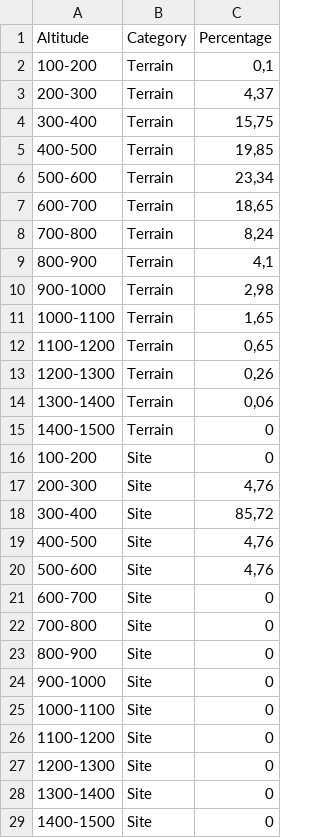
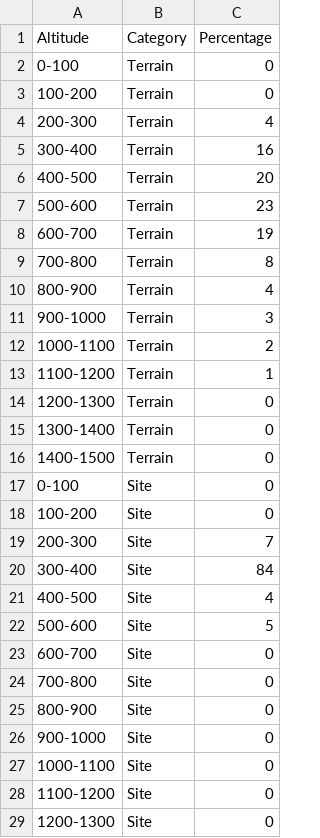
Before and after one commit to mikeldiazrodriguez/patterns_monforte, a CSV file: csv/altplot.csv, drawn as a sheet; only a part is shown; the shorter side is filled out with more unchanged rows.

```diff
--- a/csv/altplot.csv
+++ b/csv/altplot.csv
@@ -1,21 +1,23 @@
 Altitude;Category;Percentage
-100-200;Terrain;0,1
-200-300;Terrain;4,37
-300-400;Terrain;15,75
-400-500;Terrain;19,85
-500-600;Terrain;23,34
-600-700;Terrain;18,65
-700-800;Terrain;8,24
-800-900;Terrain;4,1
-900-1000;Terrain;2,98
-1000-1100;Terrain;1,65
-1100-1200;Terrain;0,65
-1200-1300;Terrain;0,26
-1300-1400;Terrain;0,06
+0-100;Terrain;0
+100-200;Terrain;0
+200-300;Terrain;4
+300-400;Terrain;16
+400-500;Terrain;20
+500-600;Terrain;23
+600-700;Terrain;19
+700-800;Terrain;8
+800-900;Terrain;4
+900-1000;Terrain;3
+1000-1100;Terrain;2
+1100-1200;Terrain;1
+1200-1300;Terrain;0
+1300-1400;Terrain;0
 1400-1500;Terrain;0
+0-100;Site;0
 100-200;Site;0
-200-300;Site;4,76
-300-400;Site;85,72
-400-500;Site;4,76
-500-600;Site;4,76
+200-300;Site;7
+300-400;Site;84
+400-500;Site;4
+500-600;Site;5
 600-700;Site;0
```
Also changed, not shown: csv/altplot1.csv, csv/altplot2.csv, 12 other files.
